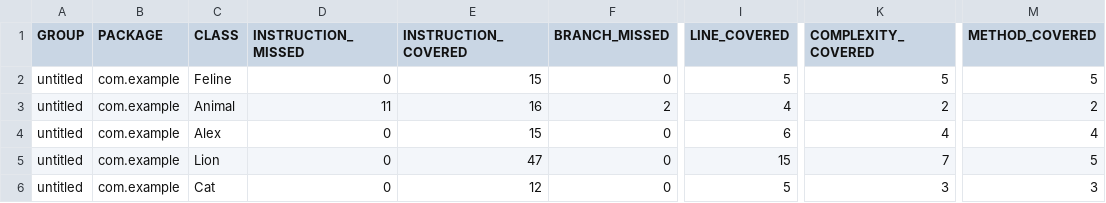
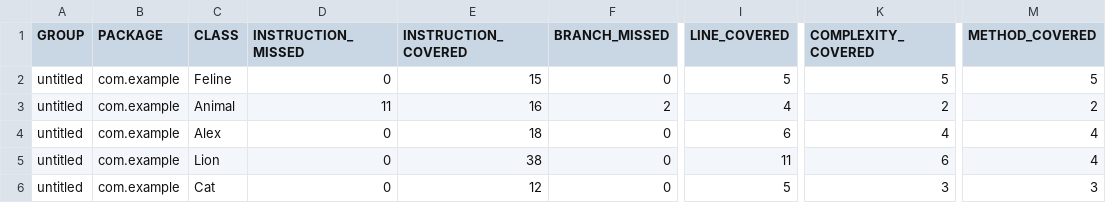
Before and after one commit to polisaeva/qa_java, a CSV file: target/site/jacoco/jacoco.csv, drawn as a sheet; only a part is shown, gaps mark what is left out; the diff names each change by its address in the sheet, - before the commit and + after, or states it on an @@ line.

```diff
--- a/target/site/jacoco/jacoco.csv
+++ b/target/site/jacoco/jacoco.csv
-E4 (INSTRUCTION_COVERED): 15
+E4 (INSTRUCTION_COVERED): 18
-E5 (INSTRUCTION_COVERED): 47
+E5 (INSTRUCTION_COVERED): 38
-I5 (LINE_COVERED): 15
+I5 (LINE_COVERED): 11
-K5 (COMPLEXITY_COVERED): 7
+K5 (COMPLEXITY_COVERED): 6
-M5 (METHOD_COVERED): 5
+M5 (METHOD_COVERED): 4
```
Also changed, not shown: 31 other files.
